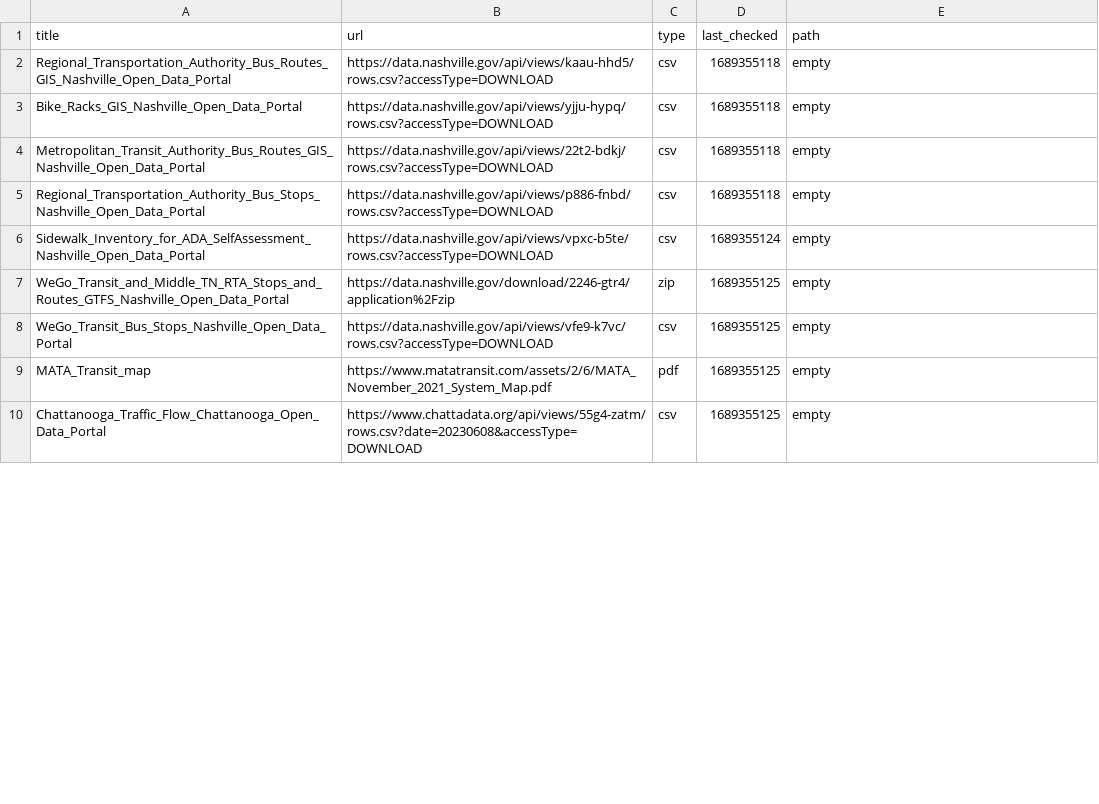
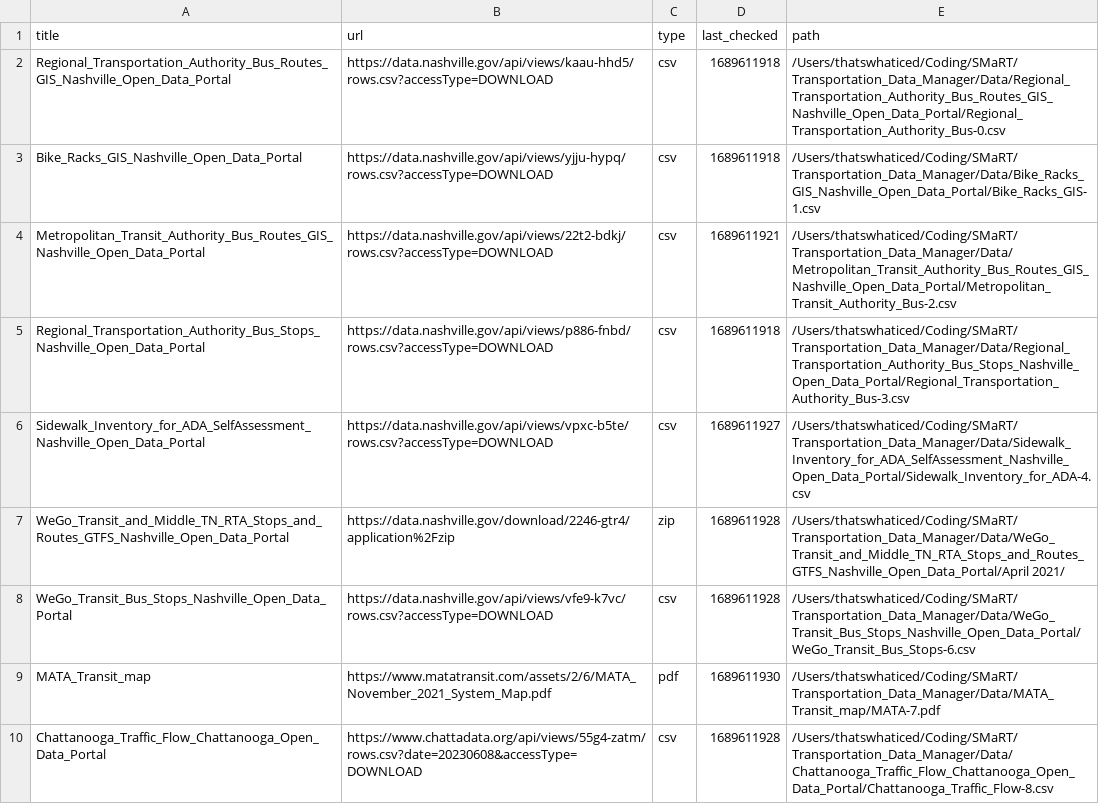
Before and after one commit to dobsonco/Transportation_Data_Manager, a CSV file: websites.csv, drawn as a sheet; only a part is shown; the diff covers the shown part only.

Commit message:
User can now add entries to websites.csv using GUI

```diff
--- a/websites.csv
+++ b/websites.csv
@@ -1,10 +1,10 @@
 title,url,type,last_checked,path
-Regional_Transportation_Authority_Bus_Routes_GIS_Nashville_Open_Data_Portal,https://data.nashville.gov/api/views/kaau-hhd5/rows.csv?accessType=DOWNLOAD,csv,1689355118,empty
-Bike_Racks_GIS_Nashville_Open_Data_Portal,https://data.nashville.gov/api/views/yjju-hypq/rows.csv?accessType=DOWNLOAD,csv,1689355118,empty
-Metropolitan_Transit_Authority_Bus_Routes_GIS_Nashville_Open_Data_Portal,https://data.nashville.gov/api/views/22t2-bdkj/rows.csv?accessType=DOWNLOAD,csv,1689355118,empty
-Regional_Transportation_Authority_Bus_Stops_Nashville_Open_Data_Portal,https://data.nashville.gov/api/views/p886-fnbd/rows.csv?accessType=DOWNLOAD,csv,1689355118,empty
-Sidewalk_Inventory_for_ADA_SelfAssessment_Nashville_Open_Data_Portal,https://data.nashville.gov/api/views/vpxc-b5te/rows.csv?accessType=DOWNLOAD,csv,1689355124,empty
-WeGo_Transit_and_Middle_TN_RTA_Stops_and_Routes_GTFS_Nashville_Open_Data_Portal,https://data.nashville.gov/download/2246-gtr4/application%2Fzip,zip,1689355125,empty
-WeGo_Transit_Bus_Stops_Nashville_Open_Data_Portal,https://data.nashville.gov/api/views/vfe9-k7vc/rows.csv?accessType=DOWNLOAD,csv,1689355125,empty
-MATA_Transit_map,https://www.matatransit.com/assets/2/6/MATA_November_2021_System_Map.pdf,pdf,1689355125,empty
-Chattanooga_Traffic_Flow_Chattanooga_Open_Data_Portal,https://www.chattadata.org/api/views/55g4-zatm/rows.csv?date=20230608&accessType=DOWNLOAD,csv,1689355125,empty
+Regional_Transportation_Authority_Bus_Routes_GIS_Nashville_Open_Data_Portal,https://data.nashville.gov/api/views/kaau-hhd5/rows.csv?accessType=DOWNLOAD,csv,1689611918,/Users/thatswhaticed/Coding/SMaRT/Transportation_Data_Manager/Data/Regional_Transportation_Authority_Bus_Routes_GIS_Nashville_Open_Data_Portal/Regional_Transportation_Authority_Bus-0.csv
+Bike_Racks_GIS_Nashville_Open_Data_Portal,https://data.nashville.gov/api/views/yjju-hypq/rows.csv?accessType=DOWNLOAD,csv,1689611918,/Users/thatswhaticed/Coding/SMaRT/Transportation_Data_Manager/Data/Bike_Racks_GIS_Nashville_Open_Data_Portal/Bike_Racks_GIS-1.csv
+Metropolitan_Transit_Authority_Bus_Routes_GIS_Nashville_Open_Data_Portal,https://data.nashville.gov/api/views/22t2-bdkj/rows.csv?accessType=DOWNLOAD,csv,1689611921,/Users/thatswhaticed/Coding/SMaRT/Transportation_Data_Manager/Data/Metropolitan_Transit_Authority_Bus_Routes_GIS_Nashville_Open_Data_Portal/Metropolitan_Transit_Authority_Bus-2.csv
+Regional_Transportation_Authority_Bus_Stops_Nashville_Open_Data_Portal,https://data.nashville.gov/api/views/p886-fnbd/rows.csv?accessType=DOWNLOAD,csv,1689611918,/Users/thatswhaticed/Coding/SMaRT/Transportation_Data_Manager/Data/Regional_Transportation_Authority_Bus_Stops_Nashville_Open_Data_Portal/Regional_Transportation_Authority_Bus-3.csv
+Sidewalk_Inventory_for_ADA_SelfAssessment_Nashville_Open_Data_Portal,https://data.nashville.gov/api/views/vpxc-b5te/rows.csv?accessType=DOWNLOAD,csv,1689611927,/Users/thatswhaticed/Coding/SMaRT/Transportation_Data_Manager/Data/Sidewalk_Inventory_for_ADA_SelfAssessment_Nashville_Open_Data_Portal/Sidewalk_Inventory_for_ADA-4.csv
+WeGo_Transit_and_Middle_TN_RTA_Stops_and_Routes_GTFS_Nashville_Open_Data_Portal,https://data.nashville.gov/download/2246-gtr4/application%2Fzip,zip,1689611928,/Users/thatswhaticed/Coding/SMaRT/Transportation_Data_Manager/Data/WeGo_Transit_and_Middle_TN_RTA_Stops_and_Routes_GTFS_Nashville_Open_Data_Portal/April 2021/
+WeGo_Transit_Bus_Stops_Nashville_Open_Data_Portal,https://data.nashville.gov/api/views/vfe9-k7vc/rows.csv?accessType=DOWNLOAD,csv,1689611928,/Users/thatswhaticed/Coding/SMaRT/Transportation_Data_Manager/Data/WeGo_Transit_Bus_Stops_Nashville_Open_Data_Portal/WeGo_Transit_Bus_Stops-6.csv
+MATA_Transit_map,https://www.matatransit.com/assets/2/6/MATA_November_2021_System_Map.pdf,pdf,1689611930,/Users/thatswhaticed/Coding/SMaRT/Transportation_Data_Manager/Data/MATA_Transit_map/MATA-7.pdf
+Chattanooga_Traffic_Flow_Chattanooga_Open_Data_Portal,https://www.chattadata.org/api/views/55g4-zatm/rows.csv?date=20230608&accessType=DOWNLOAD,csv,1689611928,/Users/thatswhaticed/Coding/SMaRT/Transportation_Data_Manager/Data/Chattanooga_Traffic_Flow_Chattanooga_Open_Data_Portal/Chattanooga_Traffic_Flow-8.csv
```
Also changed, not shown: 1 added row and 16 edited cells elsewhere in this file, 2 other files.
